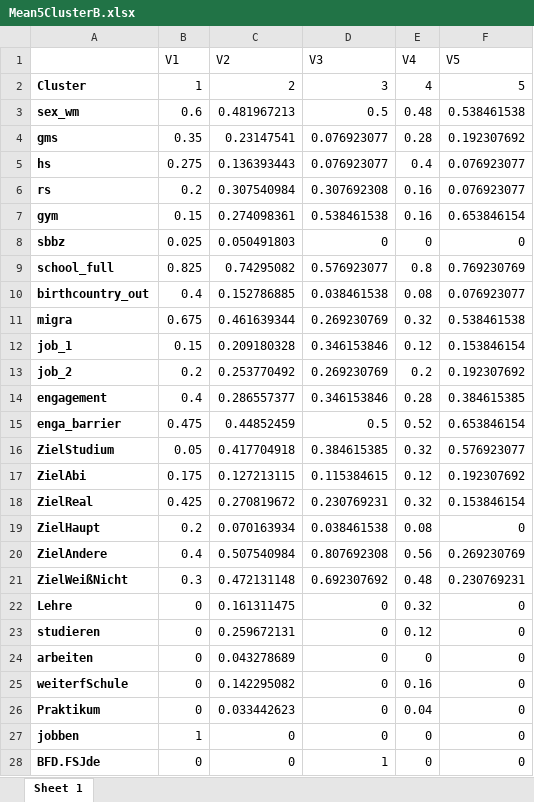
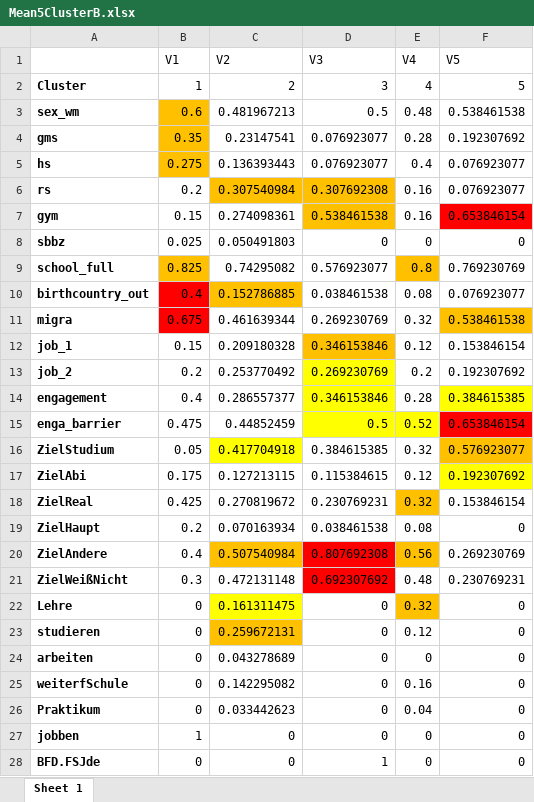
Before and after one commit to Aliminesa/Clusteranalyse-Projektseminar-2, an Excel workbook: Mean5ClusterB.xlsx, sheet Sheet 1, drawn as a sheet; only a part is shown; values as stored, in another font and other column widths than the file's, no borders; the diff covers the shown part only; the diff names each change by its address in the sheet, - before the commit and + after, or states it on an @@ line.

```diff
--- a/Mean5ClusterB.xlsx (sheet Sheet 1)
+++ b/Mean5ClusterB.xlsx (sheet Sheet 1)
-B3:B5 fill: none
+B3:B5 fill: #FFC000
-C6:D6 fill: none
+C6:D6 fill: #FFC000
-D7 fill: none
+D7 fill: #FFC000
-F7 fill: none
+F7 fill: #FF0000
-B9 fill: none
+B9 fill: #FFC000
-E9 fill: none
+E9 fill: #FFC000
-B10:B11 fill: none
+B10:B11 fill: #FF0000
-C10 fill: none
+C10 fill: #FFC000
-F11 fill: none
+F11 fill: #FFC000
-D12 fill: none
+D12 fill: #FFC000
-D13:D14 fill: none
+D13:D14 fill: #FFFF00
-F14 fill: none
+F14 fill: #FFFF00
-D15:E15 fill: none
+D15:E15 fill: #FFFF00
-F15 fill: none
+F15 fill: #FF0000
-C16 fill: none
+C16 fill: #FFFF00
-F16 fill: none
+F16 fill: #FFC000
-F17 fill: none
+F17 fill: #FFFF00
-E18 fill: none
+E18 fill: #FFC000
-C20 fill: none
+C20 fill: #FFC000
-D20:D21 fill: none
+D20:D21 fill: #FF0000
-E20 fill: none
+E20 fill: #FFC000
-C22 fill: none
+C22 fill: #FFFF00
-E22 fill: none
+E22 fill: #FFC000
-C23 fill: none
+C23 fill: #FFC000
```
Also changed, not shown: cell formats elsewhere in this sheet, Clusteranalyse1.xlsx, 2 other files.
